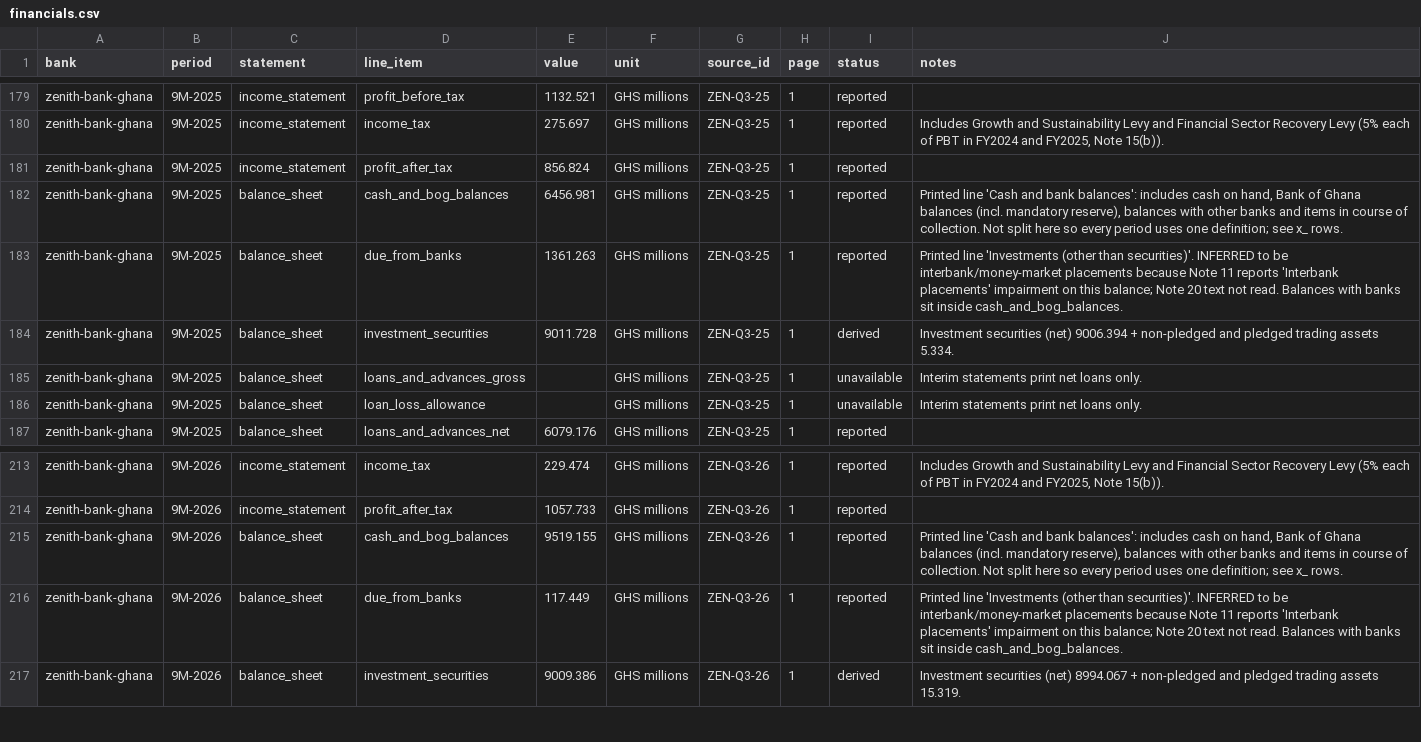
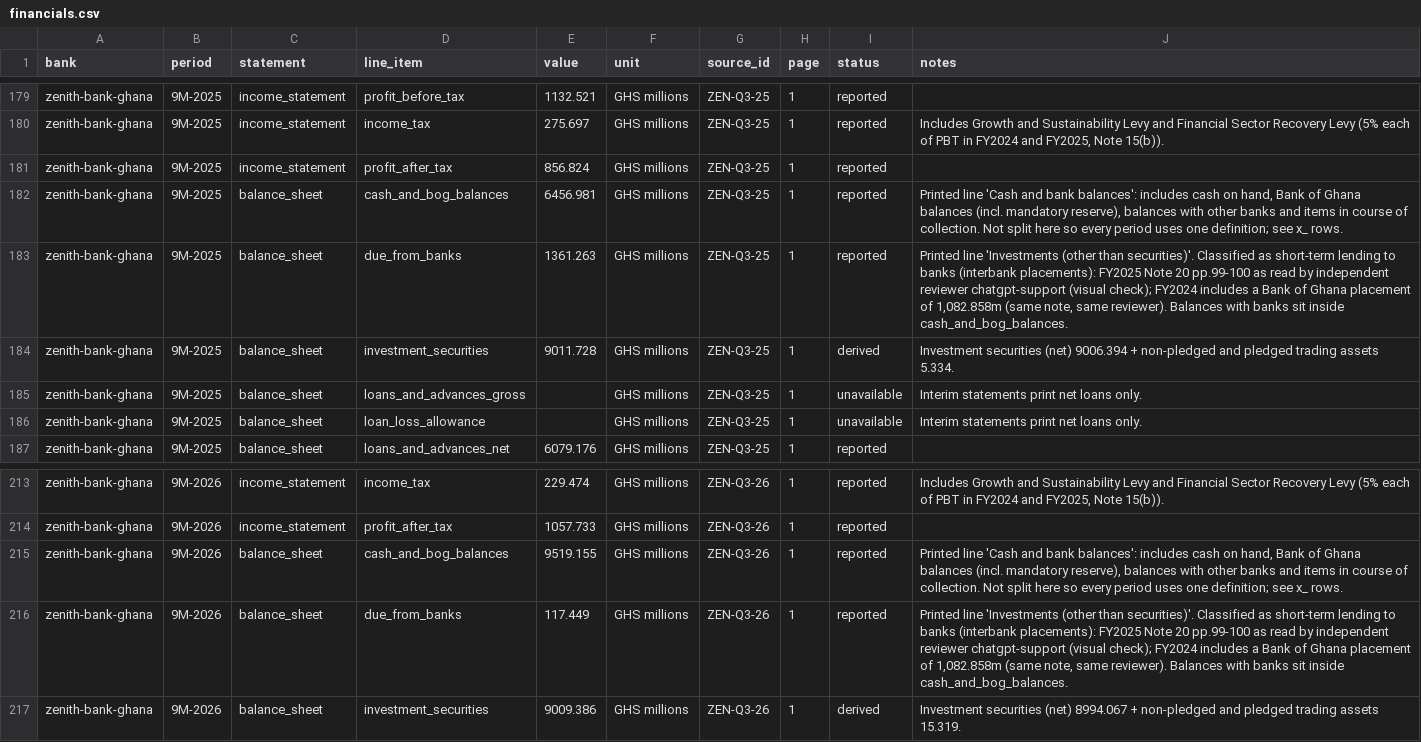
Before and after one commit to hayalows/agentroom, a CSV file: goals/ghana-bank-models/banks/zenith-bank-ghana/financials.csv, drawn as a sheet; only a part is shown, gaps mark what is left out; the diff covers the shown part only.

```diff
--- a/goals/ghana-bank-models/banks/zenith-bank-ghana/financials.csv
+++ b/goals/ghana-bank-models/banks/zenith-bank-ghana/financials.csv
@@ -182,3 +182,3 @@ zenith-bank-ghana,9M-2025,income_statement,profit_after_tax,856.824,GHS millions
 zenith-bank-ghana,9M-2025,balance_sheet,cash_and_bog_balances,6456.981,GHS millions,ZEN-Q3-25,1,reported,"Printed line 'Cash and bank balances': includes cash on hand, Bank of Ghana balances (incl. mandatory reserve), balances with other banks and items in course of collection. Not split here so every period uses one definition; see x_ rows. "
-zenith-bank-ghana,9M-2025,balance_sheet,due_from_banks,1361.263,GHS millions,ZEN-Q3-25,1,reported,Printed line 'Investments (other than securities)'. INFERRED to be interbank/money-market placements because Note 11 reports 'Interbank placements' impairment on this balance; Note 20 text not read. Balances with banks sit inside cash_and_bog_balances.
+zenith-bank-ghana,9M-2025,balance_sheet,due_from_banks,1361.263,GHS millions,ZEN-Q3-25,1,reported,"Printed line 'Investments (other than securities)'. Classified as short-term lending to banks (interbank placements): FY2025 Note 20 pp.99-100 as read by independent reviewer chatgpt-support (visual check); FY2024 includes a Bank of Ghana placement of 1,082.858m (same note, same reviewer). Balances with banks sit inside cash_and_bog_balances. "
 zenith-bank-ghana,9M-2025,balance_sheet,investment_securities,9011.728,GHS millions,ZEN-Q3-25,1,derived,Investment securities (net) 9006.394 + non-pledged and pledged trading assets 5.334.
@@ -215,3 +215,3 @@ zenith-bank-ghana,9M-2026,income_statement,profit_after_tax,1057.733,GHS million
 zenith-bank-ghana,9M-2026,balance_sheet,cash_and_bog_balances,9519.155,GHS millions,ZEN-Q3-26,1,reported,"Printed line 'Cash and bank balances': includes cash on hand, Bank of Ghana balances (incl. mandatory reserve), balances with other banks and items in course of collection. Not split here so every period uses one definition; see x_ rows. "
-zenith-bank-ghana,9M-2026,balance_sheet,due_from_banks,117.449,GHS millions,ZEN-Q3-26,1,reported,Printed line 'Investments (other than securities)'. INFERRED to be interbank/money-market placements because Note 11 reports 'Interbank placements' impairment on this balance; Note 20 text not read. Balances with banks sit inside cash_and_bog_balances.
+zenith-bank-ghana,9M-2026,balance_sheet,due_from_banks,117.449,GHS millions,ZEN-Q3-26,1,reported,"Printed line 'Investments (other than securities)'. Classified as short-term lending to banks (interbank placements): FY2025 Note 20 pp.99-100 as read by independent reviewer chatgpt-support (visual check); FY2024 includes a Bank of Ghana placement of 1,082.858m (same note, same reviewer). Balances with banks sit inside cash_and_bog_balances. "
 zenith-bank-ghana,9M-2026,balance_sheet,investment_securities,9009.386,GHS millions,ZEN-Q3-26,1,derived,Investment securities (net) 8994.067 + non-pledged and pledged trading assets 15.319.
```
Also changed, not shown: 9 added rows and 23 edited cells elsewhere in this file, 10 other files.
